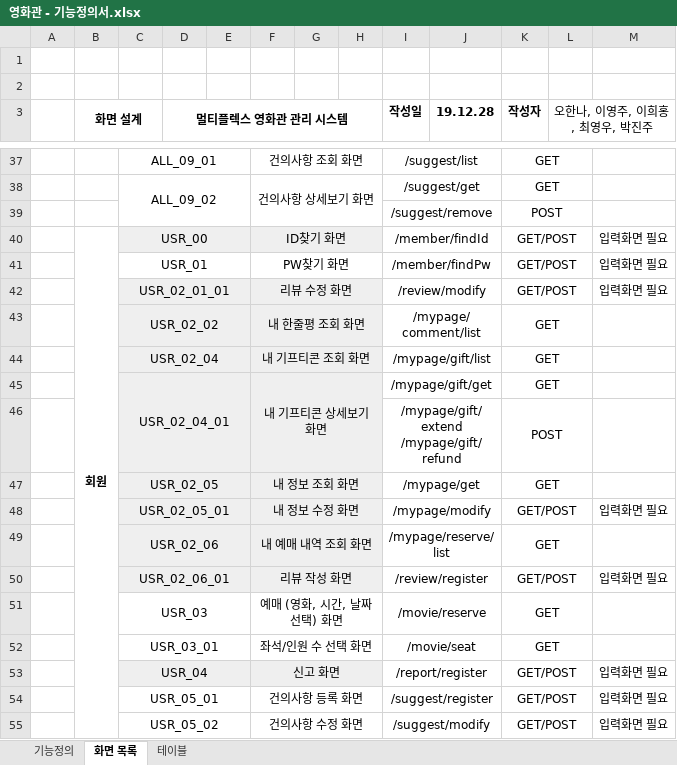
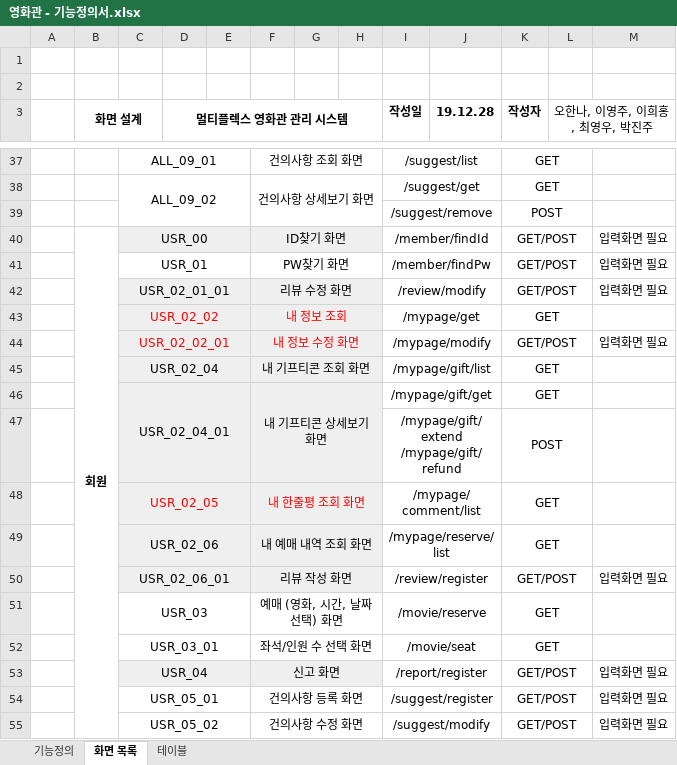
Before and after one commit to ywc-412/MultiplexTeamProject, an Excel workbook: 영화관 - 기능정의서.xlsx, sheet 화면 목록, drawn as a sheet; only a part is shown, gaps mark what is left out; values as stored, in another font and other column widths than the file's, no borders; charts and pictures not drawn; removed rows and columns are numbered as before the commit, all else as after; the diff names each change by its address in the sheet, - before the commit and + after, or states it on an @@ line.

```diff
--- a/영화관 - 기능정의서.xlsx (sheet 화면 목록)
+++ b/영화관 - 기능정의서.xlsx (sheet 화면 목록)
-C43 text colour: black
+C43 text colour: #FF0000
-F43: 내 한줄평 조회 화면
+F43: 내 정보 조회
-F43 text colour: black
+F43 text colour: #FF0000
-I43 (작성일): /mypage/comment/list
+I43 (작성일): /mypage/get
+row 44:  |  | USR_02_02_01 |  |  | 내 정보 수정 화면 |  |  | /mypage/modify |  | GET/POST |  | 입력화면 필요
-C48 text colour: black
+C48 text colour: #FF0000
-F48: 내 정보 조회 화면
+F48: 내 한줄평 조회 화면
-F48 text colour: black
+F48 text colour: #FF0000
-I48 (작성일): /mypage/get
+I48 (작성일): /mypage/comment/list
-row 48:  |  | USR_02_05_01 |  |  | 내 정보 수정 화면 |  |  | /mypage/modify |  | GET/POST |  | 입력화면 필요
```
Also changed, not shown: sheet 기능정의, 영화관 - WBS.xlsx, 영화관 - 화면목록표.xlsx, 1 other file.
